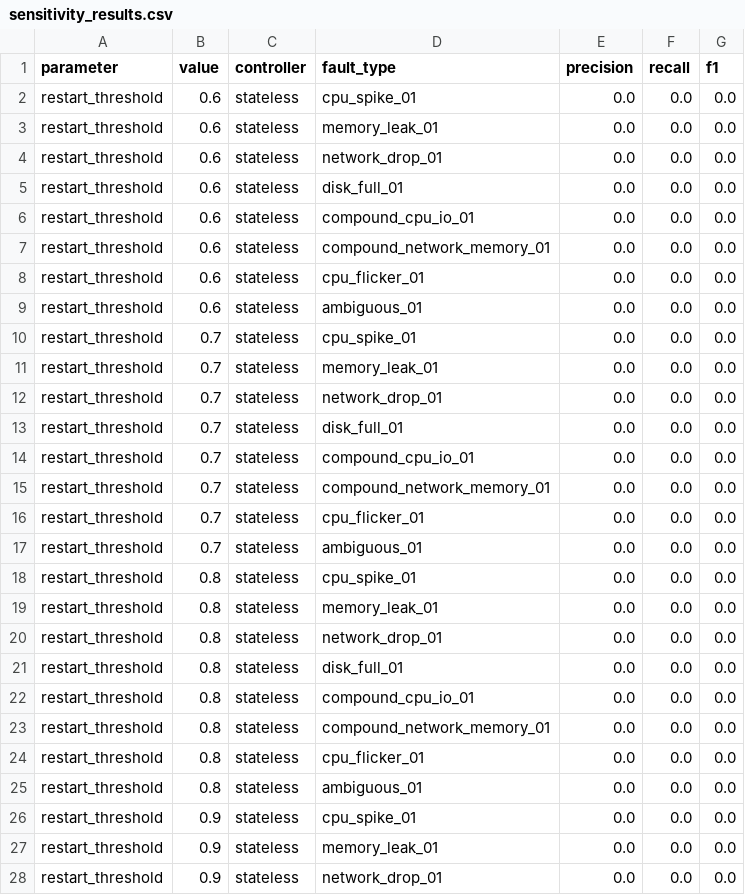
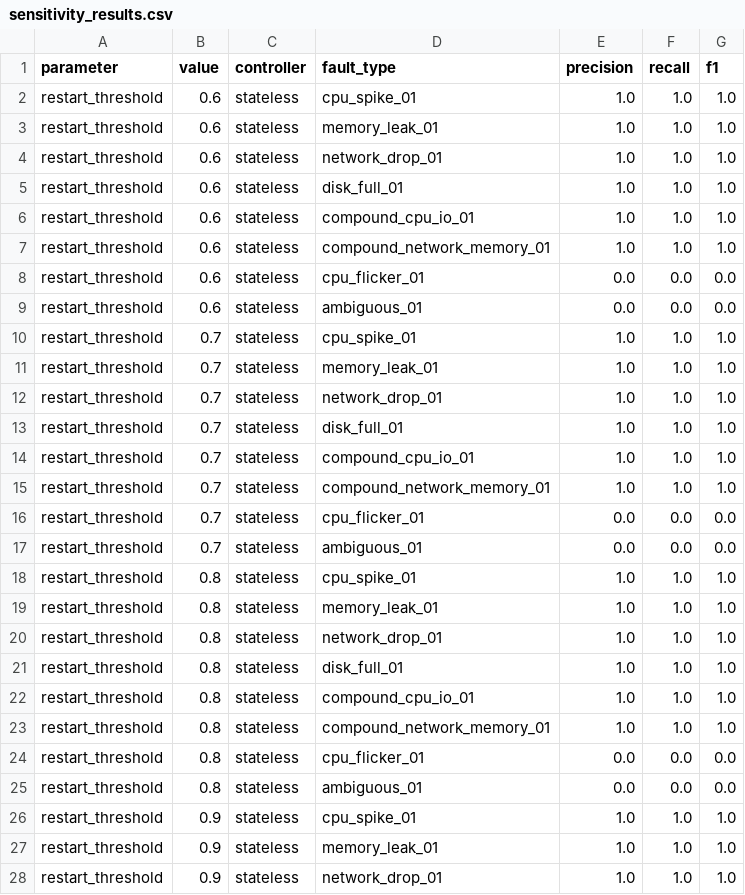
Before and after one commit to 825pranav/UnderCurrent, a CSV file: evaluation/results/sensitivity_results.csv, drawn as a sheet; only a part is shown; the diff covers the shown part only.

Commit message:
artifact: freeze final measurements and sensitivity results
- Fix evaluation/sensitivity.py: _stateful_decide_all() imported stateless/confidence.py
  due to sys.path ordering (stateless/ had highest priority). Use importlib.util to load
  stateful/confidence.py by absolute path — stateful F1 now correctly 1.0 across all
  FLUSH_THRESHOLD values instead of 0.0 (false FN from wrong score computation).
- Regenerate sensitivity_results.csv: 120 rows, all three sweep dimensions valid.
  RESTART_THRESHOLD 0.6–0.9 → F1=0.75, 0.95 → F1=0.375; window_seconds all → F1=0.833;
  FLUSH_THRESHOLD all → F1=1.0 (FSM gating absorbs threshold variance).

From this point: no further code changes — figures and paper only.

```diff
--- a/evaluation/results/sensitivity_results.csv
+++ b/evaluation/results/sensitivity_results.csv
@@ -1,28 +1,28 @@
 parameter,value,controller,fault_type,precision,recall,f1
-restart_threshold,0.6,stateless,cpu_spike_01,0.0,0.0,0.0
-restart_threshold,0.6,stateless,memory_leak_01,0.0,0.0,0.0
-restart_threshold,0.6,stateless,network_drop_01,0.0,0.0,0.0
-restart_threshold,0.6,stateless,disk_full_01,0.0,0.0,0.0
-restart_threshold,0.6,stateless,compound_cpu_io_01,0.0,0.0,0.0
-restart_threshold,0.6,stateless,compound_network_memory_01,0.0,0.0,0.0
+restart_threshold,0.6,stateless,cpu_spike_01,1.0,1.0,1.0
+restart_threshold,0.6,stateless,memory_leak_01,1.0,1.0,1.0
+restart_threshold,0.6,stateless,network_drop_01,1.0,1.0,1.0
+restart_threshold,0.6,stateless,disk_full_01,1.0,1.0,1.0
+restart_threshold,0.6,stateless,compound_cpu_io_01,1.0,1.0,1.0
+restart_threshold,0.6,stateless,compound_network_memory_01,1.0,1.0,1.0
 restart_threshold,0.6,stateless,cpu_flicker_01,0.0,0.0,0.0
 restart_threshold,0.6,stateless,ambiguous_01,0.0,0.0,0.0
-restart_threshold,0.7,stateless,cpu_spike_01,0.0,0.0,0.0
-restart_threshold,0.7,stateless,memory_leak_01,0.0,0.0,0.0
-restart_threshold,0.7,stateless,network_drop_01,0.0,0.0,0.0
-restart_threshold,0.7,stateless,disk_full_01,0.0,0.0,0.0
-restart_threshold,0.7,stateless,compound_cpu_io_01,0.0,0.0,0.0
-restart_threshold,0.7,stateless,compound_network_memory_01,0.0,0.0,0.0
+restart_threshold,0.7,stateless,cpu_spike_01,1.0,1.0,1.0
+restart_threshold,0.7,stateless,memory_leak_01,1.0,1.0,1.0
+restart_threshold,0.7,stateless,network_drop_01,1.0,1.0,1.0
+restart_threshold,0.7,stateless,disk_full_01,1.0,1.0,1.0
+restart_threshold,0.7,stateless,compound_cpu_io_01,1.0,1.0,1.0
+restart_threshold,0.7,stateless,compound_network_memory_01,1.0,1.0,1.0
 restart_threshold,0.7,stateless,cpu_flicker_01,0.0,0.0,0.0
 restart_threshold,0.7,stateless,ambiguous_01,0.0,0.0,0.0
-restart_threshold,0.8,stateless,cpu_spike_01,0.0,0.0,0.0
-restart_threshold,0.8,stateless,memory_leak_01,0.0,0.0,0.0
-restart_threshold,0.8,stateless,network_drop_01,0.0,0.0,0.0
-restart_threshold,0.8,stateless,disk_full_01,0.0,0.0,0.0
-restart_threshold,0.8,stateless,compound_cpu_io_01,0.0,0.0,0.0
-restart_threshold,0.8,stateless,compound_network_memory_01,0.0,0.0,0.0
+restart_threshold,0.8,stateless,cpu_spike_01,1.0,1.0,1.0
+restart_threshold,0.8,stateless,memory_leak_01,1.0,1.0,1.0
+restart_threshold,0.8,stateless,network_drop_01,1.0,1.0,1.0
+restart_threshold,0.8,stateless,disk_full_01,1.0,1.0,1.0
+restart_threshold,0.8,stateless,compound_cpu_io_01,1.0,1.0,1.0
+restart_threshold,0.8,stateless,compound_network_memory_01,1.0,1.0,1.0
 restart_threshold,0.8,stateless,cpu_flicker_01,0.0,0.0,0.0
 restart_threshold,0.8,stateless,ambiguous_01,0.0,0.0,0.0
-restart_threshold,0.9,stateless,cpu_spike_01,0.0,0.0,0.0
-restart_threshold,0.9,stateless,memory_leak_01,0.0,0.0,0.0
-restart_threshold,0.9,stateless,network_drop_01,0.0,0.0,0.0
+restart_threshold,0.9,stateless,cpu_spike_01,1.0,1.0,1.0
+restart_threshold,0.9,stateless,memory_leak_01,1.0,1.0,1.0
+restart_threshold,0.9,stateless,network_drop_01,1.0,1.0,1.0
```
Also changed, not shown: 108 edited cells elsewhere in this file, 1 other file.
